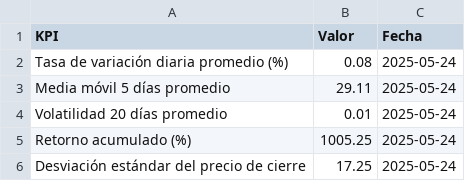
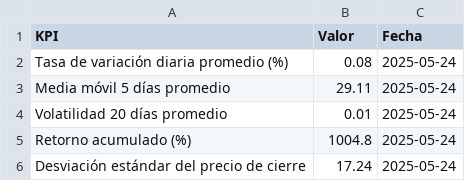
Before and after one commit to jeissonAraque/proyecto-integrado-V, a CSV file: src/coca_cola/static/data/kpis.csv, drawn as a sheet.

```diff
--- a/src/coca_cola/static/data/kpis.csv
+++ b/src/coca_cola/static/data/kpis.csv
@@ -4,3 +4,3 @@ Media móvil 5 días promedio,29.11,2025-05-24
 Volatilidad 20 días promedio,0.01,2025-05-24
-Retorno acumulado (%),1005.25,2025-05-24
-Desviación estándar del precio de cierre,17.25,2025-05-24
+Retorno acumulado (%),1004.8,2025-05-24
+Desviación estándar del precio de cierre,17.24,2025-05-24
```
Also changed, not shown: src/coca_cola/static/data/enriched.csv, src/coca_cola/static/data/historical.csv, 4 other files.
